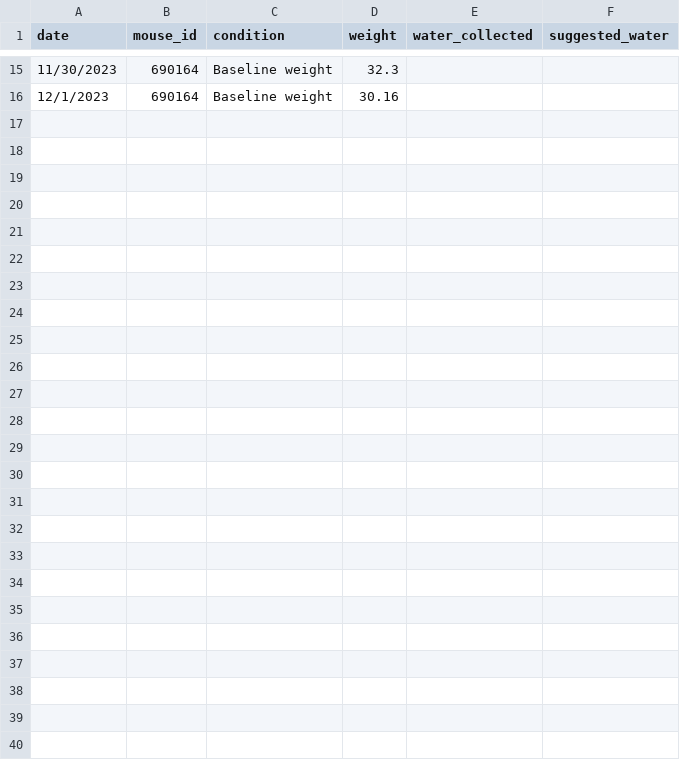
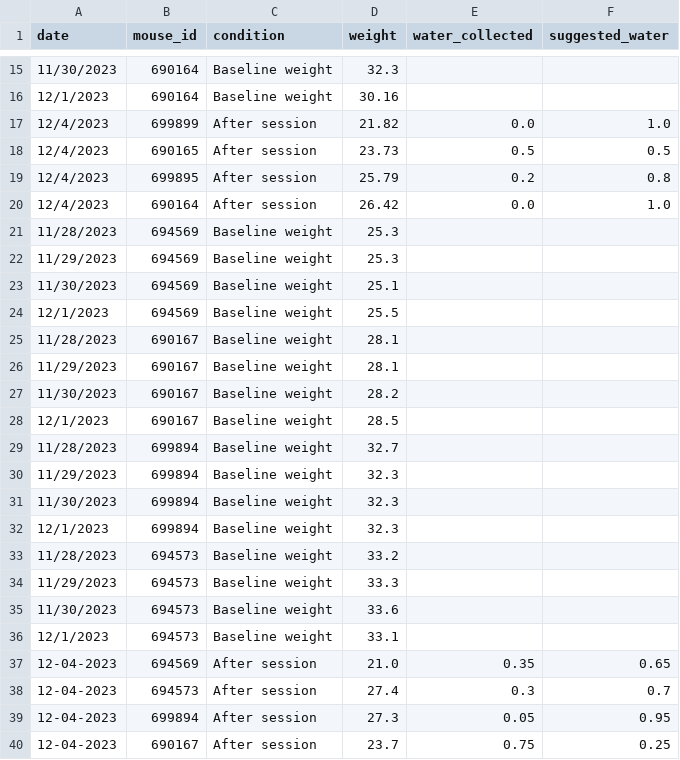
Before and after one commit to tiffanyona/water_plugin, a CSV file: water-log_VR.csv, drawn as a sheet; only a part is shown, gaps mark what is left out.

Commit message:
Update on the water log

```diff
--- a/water-log_VR.csv
+++ b/water-log_VR.csv
@@ -16 +16,25 @@ date,mouse_id,condition,weight,water_collected,suggested_water
 12/1/2023,690164,Baseline weight,30.16,,
+12/4/2023,699899,After session,21.82,0.0,1.0
+12/4/2023,690165,After session,23.73,0.5,0.5
+12/4/2023,699895,After session,25.79,0.2,0.8
+12/4/2023,690164,After session,26.42,0.0,1.0
+11/28/2023,694569,Baseline weight,25.3,,
+11/29/2023,694569,Baseline weight,25.3,,
+11/30/2023,694569,Baseline weight,25.1,,
+12/1/2023,694569,Baseline weight,25.5,,
+11/28/2023,690167,Baseline weight,28.1,,
+11/29/2023,690167,Baseline weight,28.1,,
+11/30/2023,690167,Baseline weight,28.2,,
+12/1/2023,690167,Baseline weight,28.5,,
+11/28/2023,699894,Baseline weight,32.7,,
+11/29/2023,699894,Baseline weight,32.3,,
+11/30/2023,699894,Baseline weight,32.3,,
+12/1/2023,699894,Baseline weight,32.3,,
+11/28/2023,694573,Baseline weight,33.2,,
+11/29/2023,694573,Baseline weight,33.3,,
+11/30/2023,694573,Baseline weight,33.6,,
+12/1/2023,694573,Baseline weight,33.1,,
+12-04-2023,694569,After session,21.0,0.35,0.65
+12-04-2023,694573,After session,27.4,0.3,0.7
+12-04-2023,699894,After session,27.3,0.05,0.95
+12-04-2023,690167,After session,23.7,0.75,0.25
```
